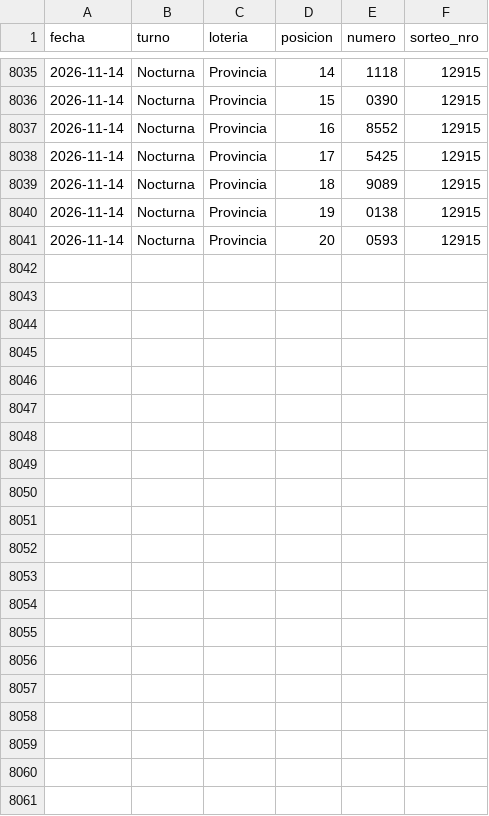
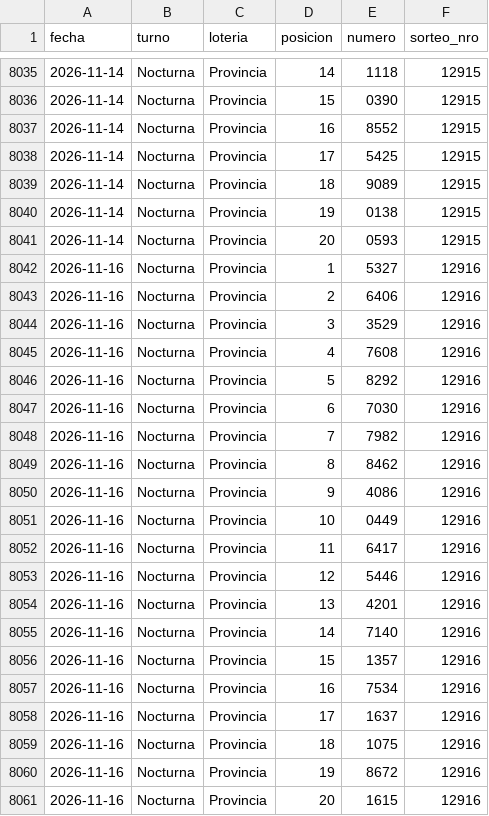
Before and after one commit to GObarrera/quiniela-predictor, a CSV file: data/sorteos.csv, drawn as a sheet; only a part is shown, gaps mark what is left out.

```diff
--- a/data/sorteos.csv
+++ b/data/sorteos.csv
@@ -8041 +8041,21 @@ fecha,turno,loteria,posicion,numero,sorteo_nro
 2026-11-14,Nocturna,Provincia,20,0593,12915
+2026-11-16,Nocturna,Provincia,1,5327,12916
+2026-11-16,Nocturna,Provincia,2,6406,12916
+2026-11-16,Nocturna,Provincia,3,3529,12916
+2026-11-16,Nocturna,Provincia,4,7608,12916
+2026-11-16,Nocturna,Provincia,5,8292,12916
+2026-11-16,Nocturna,Provincia,6,7030,12916
+2026-11-16,Nocturna,Provincia,7,7982,12916
+2026-11-16,Nocturna,Provincia,8,8462,12916
+2026-11-16,Nocturna,Provincia,9,4086,12916
+2026-11-16,Nocturna,Provincia,10,0449,12916
+2026-11-16,Nocturna,Provincia,11,6417,12916
+2026-11-16,Nocturna,Provincia,12,5446,12916
+2026-11-16,Nocturna,Provincia,13,4201,12916
+2026-11-16,Nocturna,Provincia,14,7140,12916
+2026-11-16,Nocturna,Provincia,15,1357,12916
+2026-11-16,Nocturna,Provincia,16,7534,12916
+2026-11-16,Nocturna,Provincia,17,1637,12916
+2026-11-16,Nocturna,Provincia,18,1075,12916
+2026-11-16,Nocturna,Provincia,19,8672,12916
+2026-11-16,Nocturna,Provincia,20,1615,12916
```
Also changed, not shown: 6 other files.
